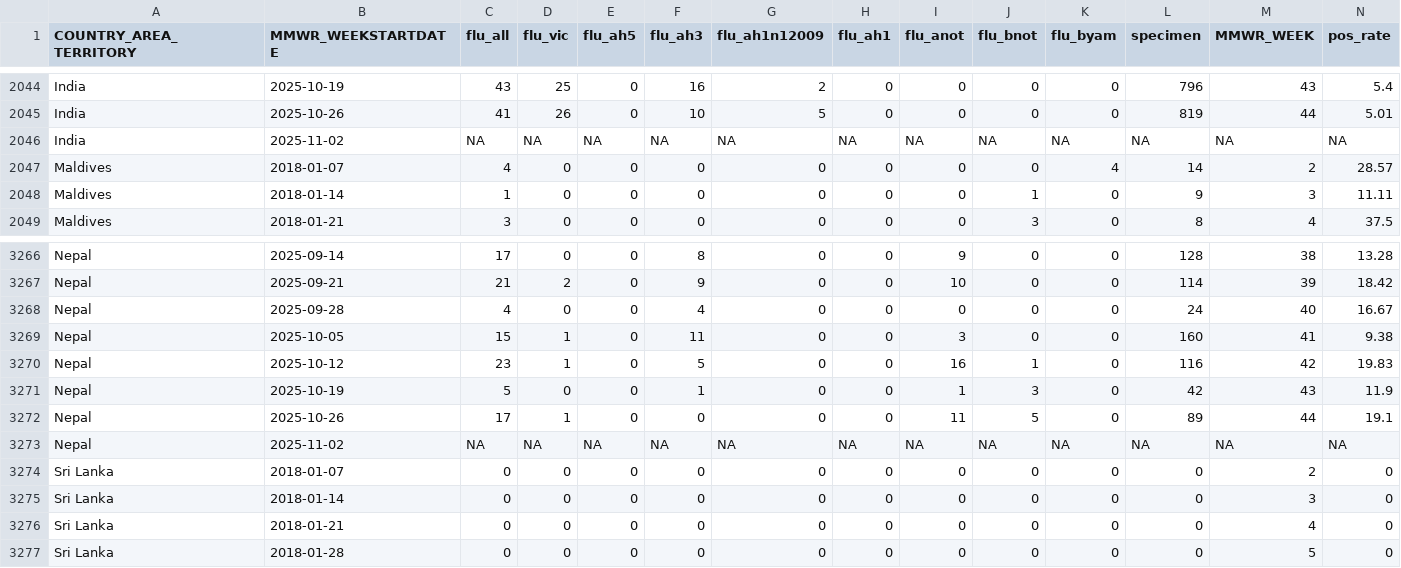
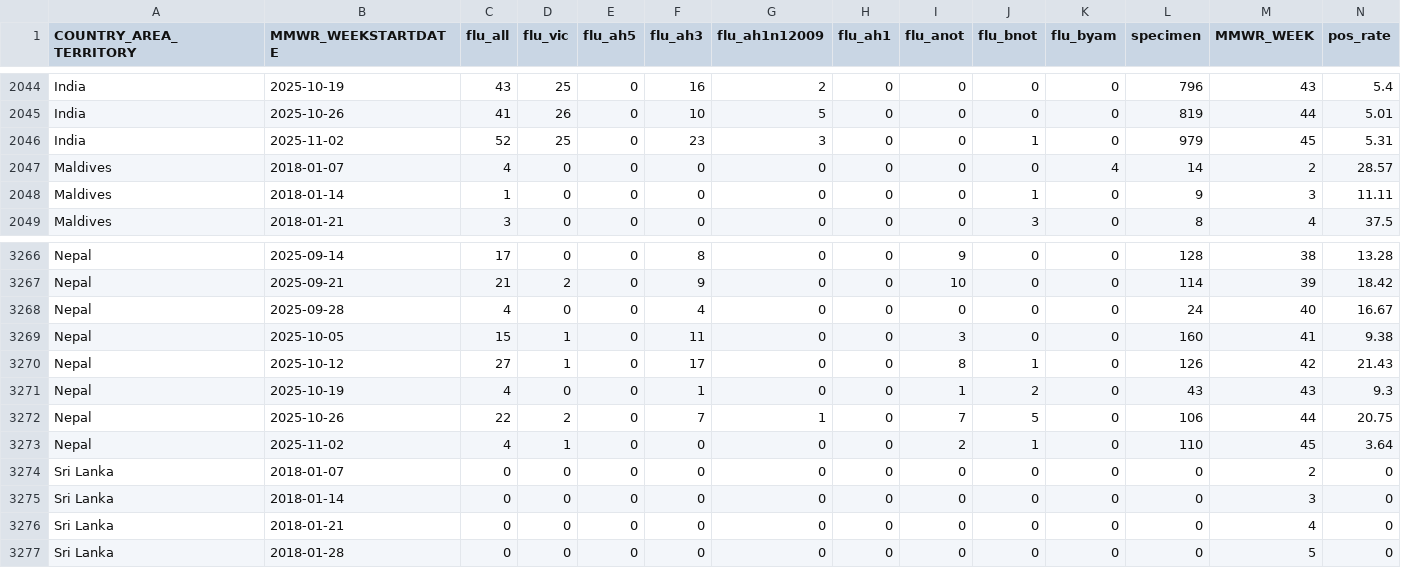
Before and after one commit to Dhihram/WHO_SEAR, a CSV file: Dat/flu_dat_full.csv, drawn as a sheet; only a part is shown, gaps mark what is left out; the diff covers the shown part only.

```diff
--- a/Dat/flu_dat_full.csv
+++ b/Dat/flu_dat_full.csv
@@ -2045,3 +2045,3 @@
 "India",2025-10-26,41,26,0,10,5,0,0,0,0,819,44,5.01
-"India",2025-11-02,NA,NA,NA,NA,NA,NA,NA,NA,NA,NA,NA,NA
+"India",2025-11-02,52,25,0,23,3,0,0,1,0,979,45,5.31
 "Maldives",2018-01-07,4,0,0,0,0,0,0,0,4,14,2,28.57
@@ -3269,6 +3269,6 @@
 "Nepal",2025-10-05,15,1,0,11,0,0,3,0,0,160,41,9.38
-"Nepal",2025-10-12,23,1,0,5,0,0,16,1,0,116,42,19.83
-"Nepal",2025-10-19,5,0,0,1,0,0,1,3,0,42,43,11.9
-"Nepal",2025-10-26,17,1,0,0,0,0,11,5,0,89,44,19.1
-"Nepal",2025-11-02,NA,NA,NA,NA,NA,NA,NA,NA,NA,NA,NA,NA
+"Nepal",2025-10-12,27,1,0,17,0,0,8,1,0,126,42,21.43
+"Nepal",2025-10-19,4,0,0,1,0,0,1,2,0,43,43,9.3
+"Nepal",2025-10-26,22,2,0,7,1,0,7,5,0,106,44,20.75
+"Nepal",2025-11-02,4,1,0,0,0,0,2,1,0,110,45,3.64
 "Sri Lanka",2018-01-07,0,0,0,0,0,0,0,0,0,0,2,0
```
Also changed, not shown: 28 edited cells elsewhere in this file, 1 other file.
